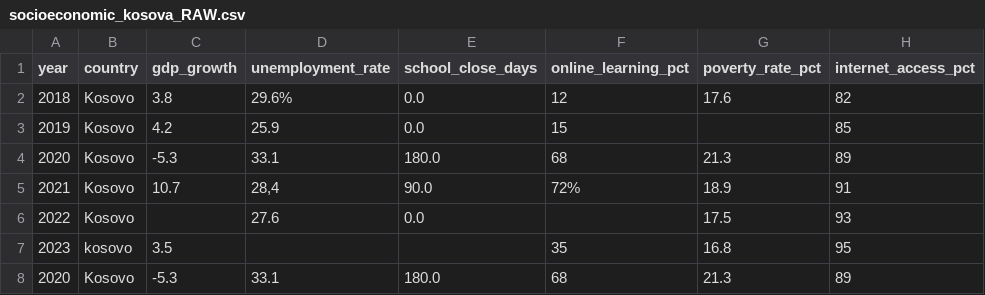
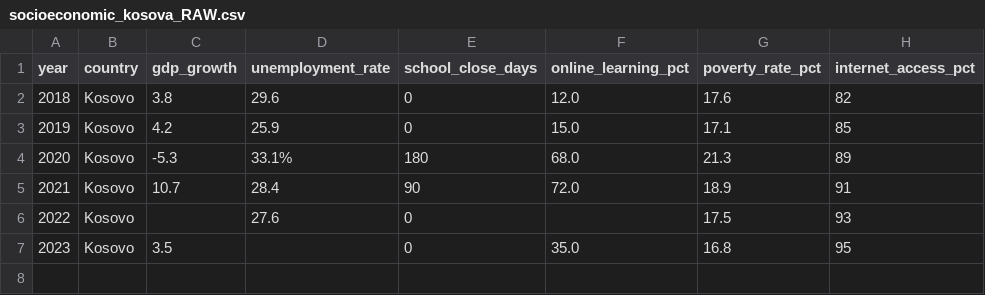
Before and after one commit to erdonakadriolli/Analiza-e-P-rhapjes-s-COVID-19-dhe-Parashikimi-i-Rasteve, a CSV file: data/raw/socioeconomic_kosova_RAW.csv, drawn as a sheet.

```diff
--- a/data/raw/socioeconomic_kosova_RAW.csv
+++ b/data/raw/socioeconomic_kosova_RAW.csv
@@ -1,8 +1,7 @@
 year,country,gdp_growth,unemployment_rate,school_close_days,online_learning_pct,poverty_rate_pct,internet_access_pct
-2018,Kosovo,3.8,29.6%,0.0,12,17.6,82
-2019,Kosovo ,4.2,25.9,0.0,15,,85
-2020,  Kosovo,-5.3,33.1,180.0,68,21.3,89
-2021,Kosovo,10.7,"28,4",90.0,72%,18.9,91
-2022,Kosovo,,27.6,0.0,,17.5,93
-2023,kosovo,3.5,,,35,16.8,95
-2020,  Kosovo,-5.3,33.1,180.0,68,21.3,89
+2018,Kosovo,3.8,29.6,0,12.0,17.6,82
+2019,Kosovo,4.2,25.9,0,15.0,17.1,85
+2020,Kosovo ,-5.3,33.1%,180,68.0,21.3,89
+2021, Kosovo,10.7,28.4,90,72.0,18.9,91
+2022,Kosovo,,27.6,0,,17.5,93
+2023,Kosovo,3.5,,0,35.0,16.8,95
```
Also changed, not shown: data/clean/socioeconomic_kosova_CLEAN.csv.
